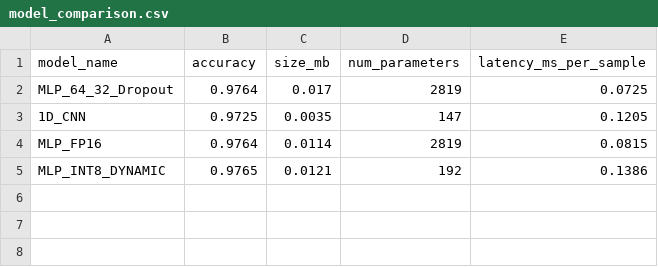
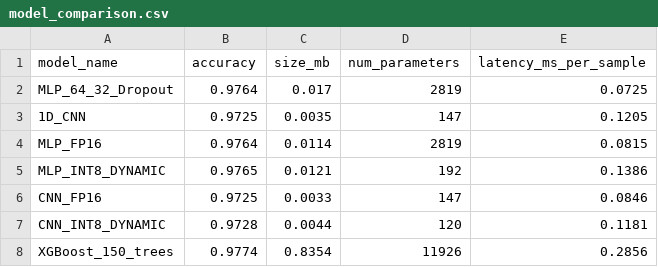
Before and after one commit to GurenMashu/tinyml-exp, a CSV file: comparison/model_comparison.csv, drawn as a sheet; the diff names each change by its address in the sheet, - before the commit and + after, or states it on an @@ line.

Commit message:
added xgboost model

```diff
--- a/comparison/model_comparison.csv
+++ b/comparison/model_comparison.csv
+row 6: CNN_FP16 | 0.9725 | 0.0033 | 147 | 0.0846
+row 7: CNN_INT8_DYNAMIC | 0.9728 | 0.0044 | 120 | 0.1181
+row 8: XGBoost_150_trees | 0.9774 | 0.8354 | 11926 | 0.2856
```
Also changed, not shown: 3 other files.
